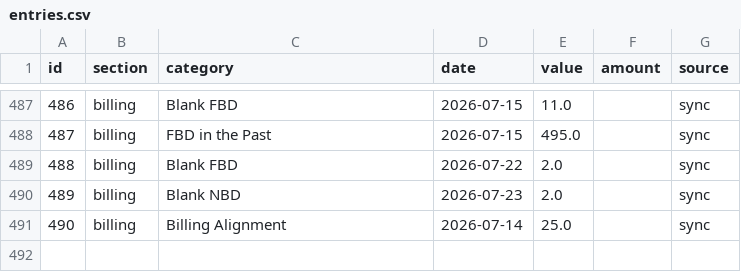
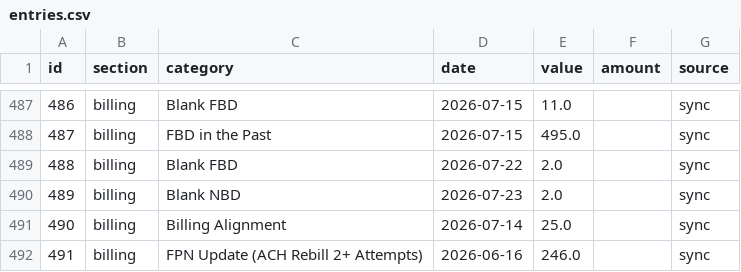
Before and after one commit to arojasb12/ncd-scrub-dashboard, a CSV file: data/entries.csv, drawn as a sheet; only a part is shown, gaps mark what is left out; the diff names each change by its address in the sheet, - before the commit and + after, or states it on an @@ line.

Commit message:
Update entries.csv (491 entries)

```diff
--- a/data/entries.csv
+++ b/data/entries.csv
+row 492: 491 | billing | FPN Update (ACH Rebill 2+ Attempts) | 2026-06-16 | 246.0 |  | sync
```
